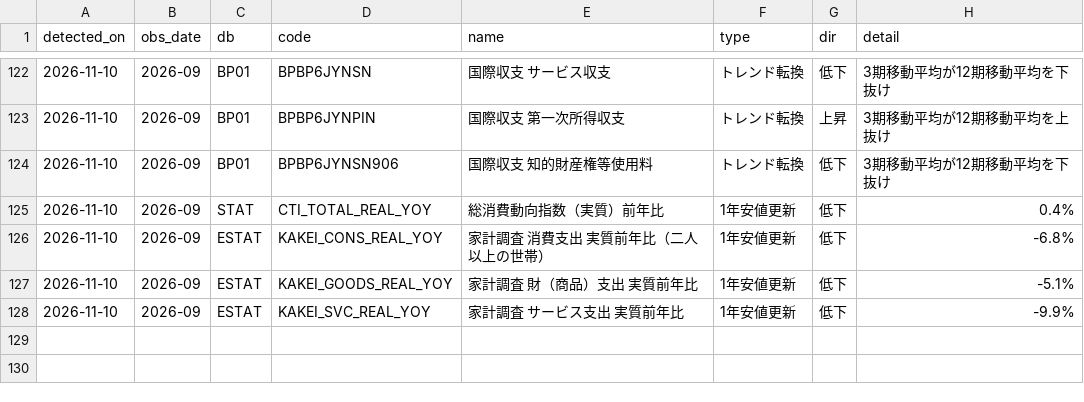
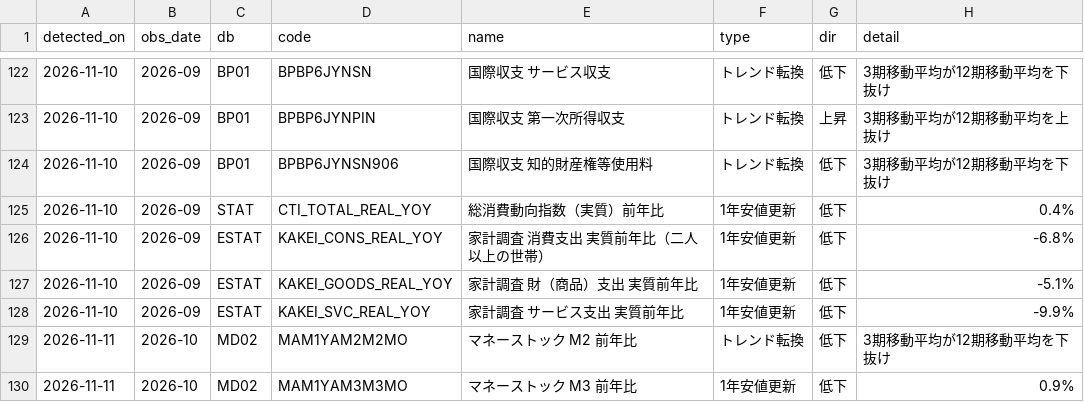
Before and after one commit to git-san-934/portal, a CSV file: boj-stats/pipeline/reports/signals_log.csv, drawn as a sheet; only a part is shown, gaps mark what is left out.

```diff
--- a/boj-stats/pipeline/reports/signals_log.csv
+++ b/boj-stats/pipeline/reports/signals_log.csv
@@ -128 +128,3 @@ detected_on,obs_date,db,code,name,type,dir,detail
 2026-11-10,2026-09,ESTAT,KAKEI_SVC_REAL_YOY,家計調査 サービス支出 実質前年比,1年安値更新,低下,-9.9%
+2026-11-11,2026-10,MD02,MAM1YAM2M2MO,マネーストック M2 前年比,トレンド転換,低下,3期移動平均が12期移動平均を下抜け
+2026-11-11,2026-10,MD02,MAM1YAM3M3MO,マネーストック M3 前年比,1年安値更新,低下,0.9%
```
Also changed, not shown: boj-stats/pipeline/data/FM08_FXERD04.csv, boj-stats/pipeline/data/FM08_FXERD31.csv, 16 other files.
